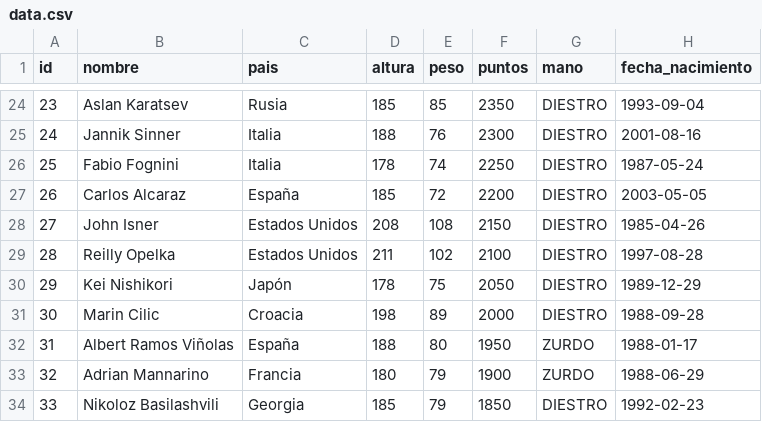
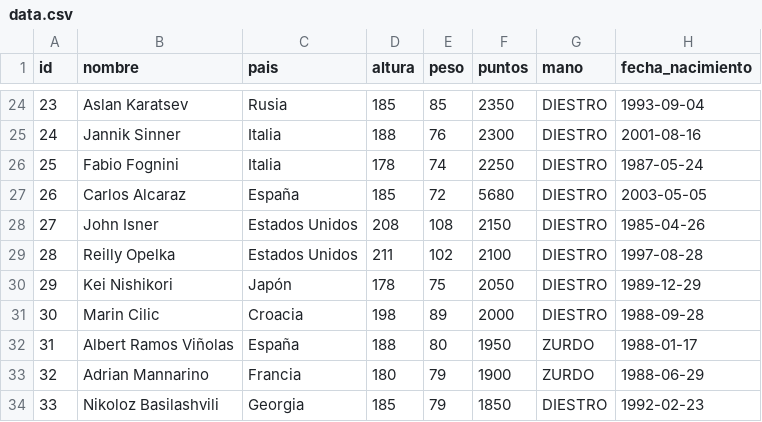
Before and after one commit to joseluisgs/practica-bienvenida-dwes-daw-2024-2025, a CSV file: data.csv, drawn as a sheet; only a part is shown, gaps mark what is left out.

```diff
--- a/data.csv
+++ b/data.csv
@@ -26,3 +26,3 @@ id,nombre,pais,altura,peso,puntos,mano,fecha_nacimiento
 25,Fabio Fognini,Italia,178,74,2250,DIESTRO,1987-05-24
-26,Carlos Alcaraz,España,185,72,2200,DIESTRO,2003-05-05
+26,Carlos Alcaraz,España,185,72,5680,DIESTRO,2003-05-05
 27,John Isner,Estados Unidos,208,108,2150,DIESTRO,1985-04-26
```
Also changed, not shown: 3 other files.
